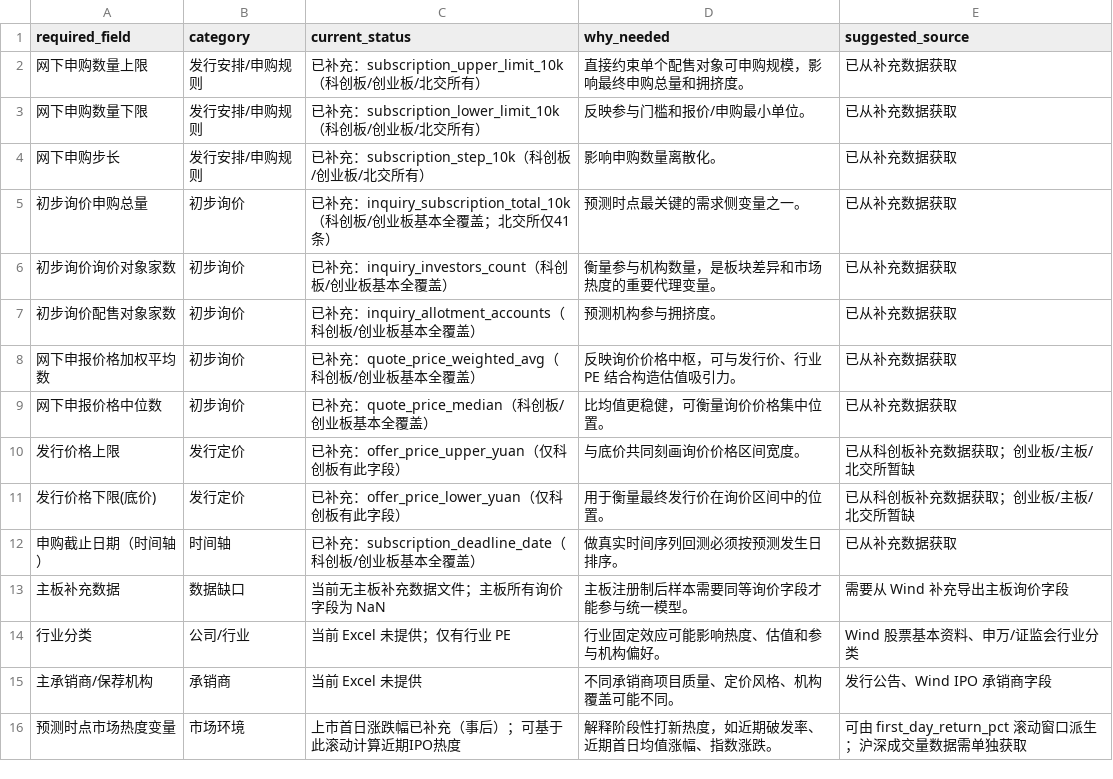
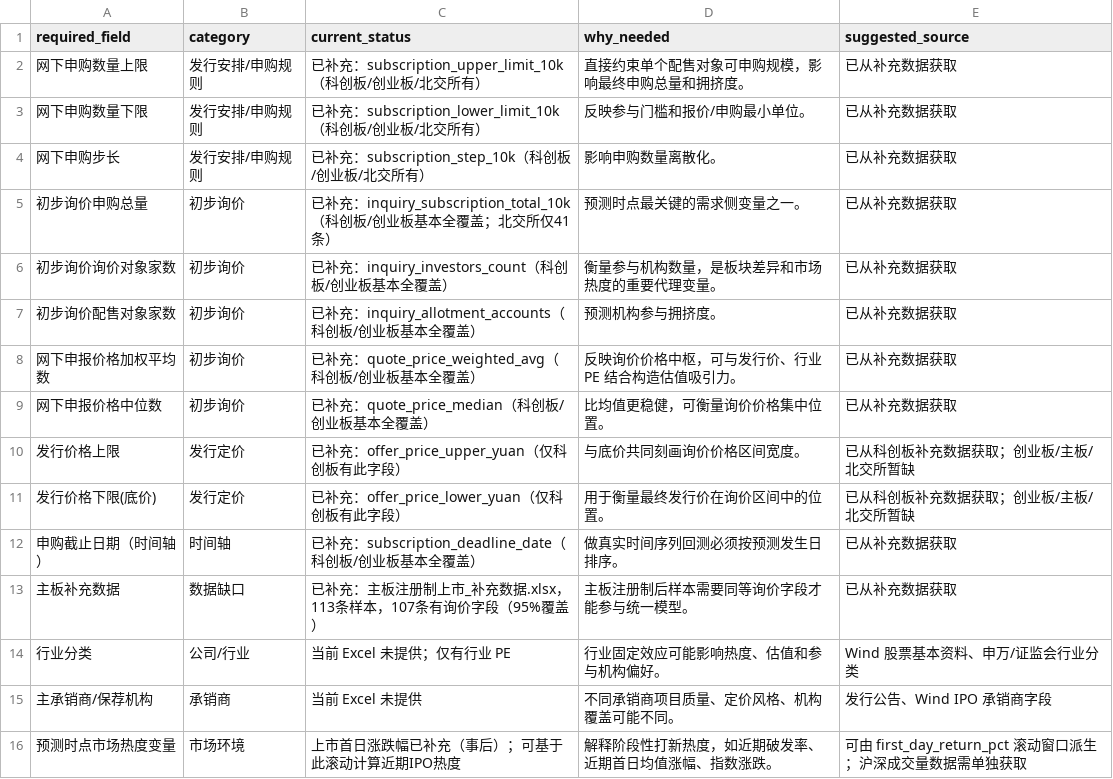
Before and after one commit to thesky30/ipo-allotment-predictor, a CSV file: outputs/initial_analysis/missing_required_prediction_fields.csv, drawn as a sheet.

```diff
--- a/outputs/initial_analysis/missing_required_prediction_fields.csv
+++ b/outputs/initial_analysis/missing_required_prediction_fields.csv
@@ -12,3 +12,3 @@
 申购截止日期（时间轴）,时间轴,已补充：subscription_deadline_date（科创板/创业板基本全覆盖）,做真实时间序列回测必须按预测发生日排序。,已从补充数据获取
-主板补充数据,数据缺口,当前无主板补充数据文件；主板所有询价字段为 NaN,主板注册制后样本需要同等询价字段才能参与统一模型。,需要从 Wind 补充导出主板询价字段
+主板补充数据,数据缺口,已补充：主板注册制上市_补充数据.xlsx，113条样本，107条有询价字段（95%覆盖）,主板注册制后样本需要同等询价字段才能参与统一模型。,已从补充数据获取
 行业分类,公司/行业,当前 Excel 未提供；仅有行业 PE,行业固定效应可能影响热度、估值和参与机构偏好。,Wind 股票基本资料、申万/证监会行业分类
```
Also changed, not shown: outputs/initial_analysis/board_summary.csv, outputs/initial_analysis/correlation_all_fields.csv, 11 other files.
